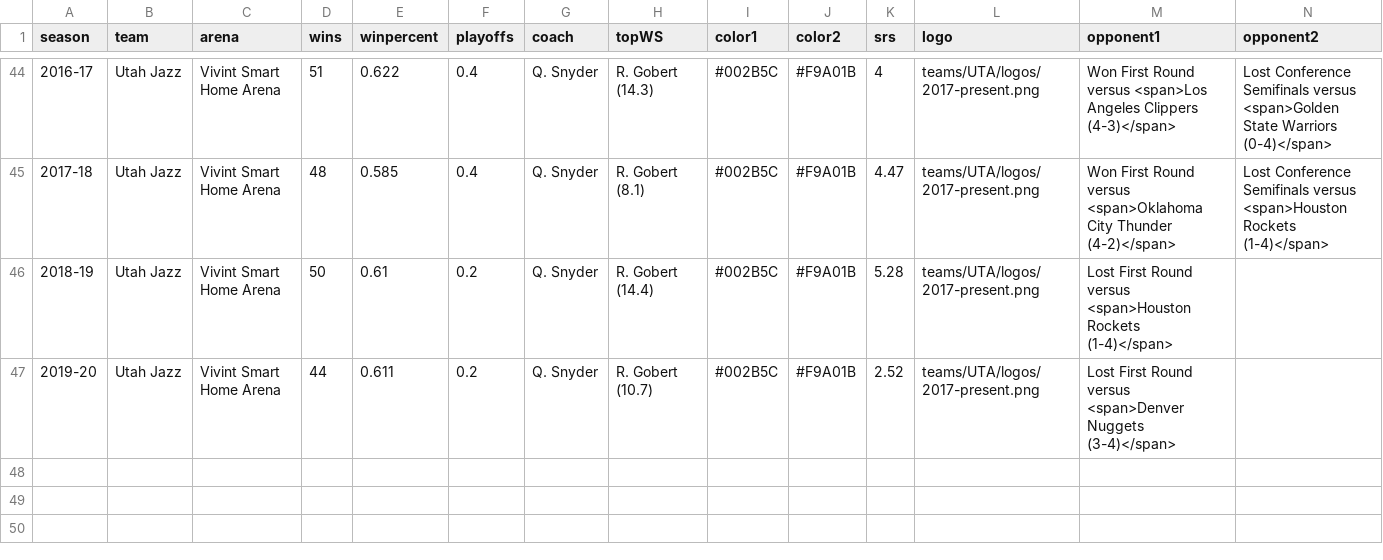
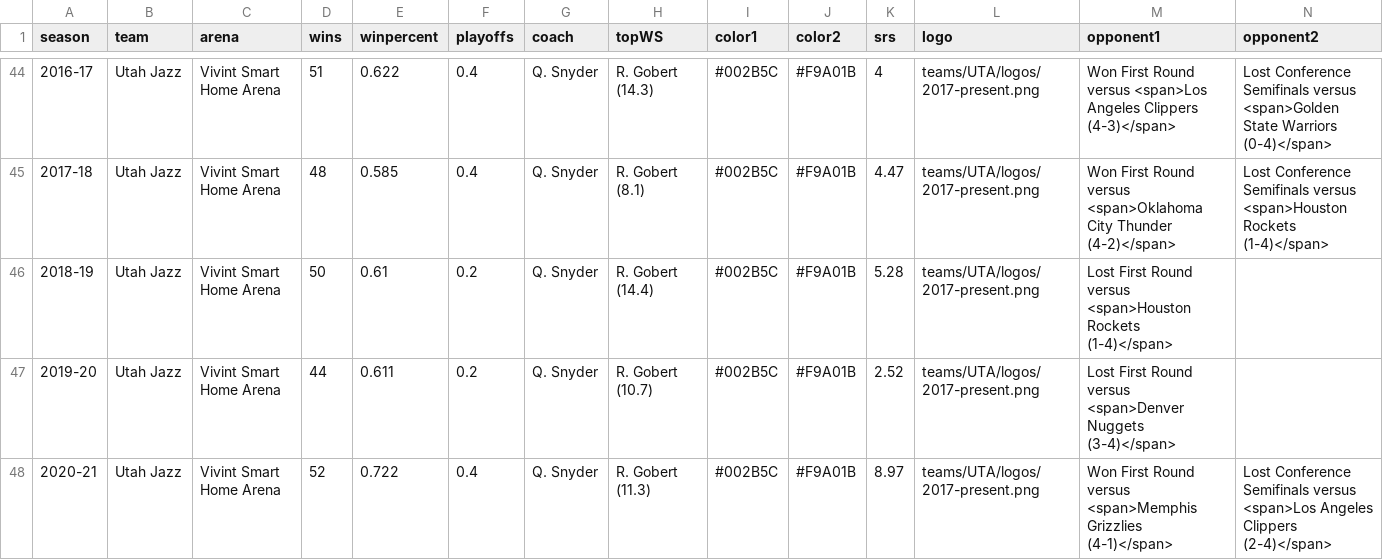
Before and after one commit to zacariias/nbahistory, a CSV file: teams/UTA/data.csv, drawn as a sheet; only a part is shown, gaps mark what is left out; rows hold the shown columns only; the diff names each change by its address in the sheet, - before the commit and + after, or states it on an @@ line.

```diff
--- a/teams/UTA/data.csv
+++ b/teams/UTA/data.csv
+row 48: 2020-21 | Utah Jazz | Vivint Smart Home Arena | 52 | 0.722 | 0.4 | Q. Snyder | R. Gobert (11.3) | #002B5C | #F9A01B | 8.97 | teams/UTA/logos/2017-present.png | Won First Round versus <span>Memphis Grizzlies (4-1)</span> | Lost Conference Semifinals versus <span>Los Angeles Clippers (2-4)</span>
```
Also changed, not shown: teams/BKN/data.csv.
